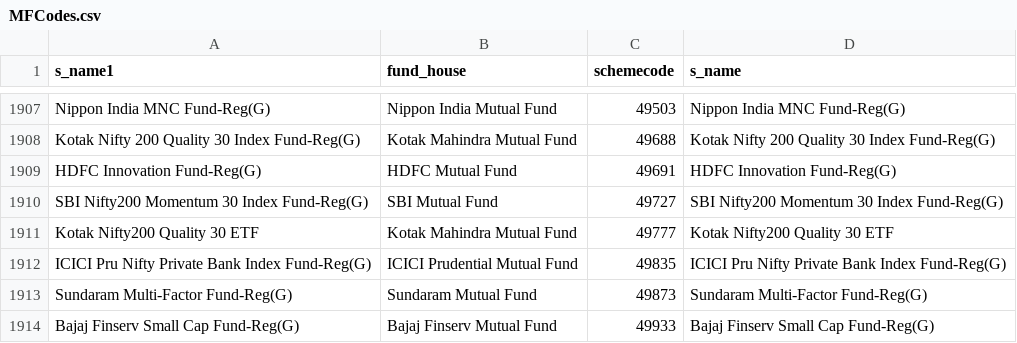
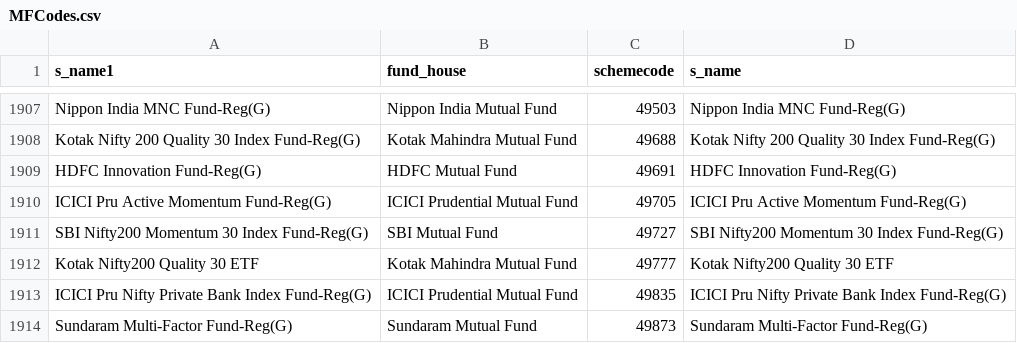
Before and after one commit to nikunjbaheti/MF_Debt_Holdings, a CSV file: MFCodes.csv, drawn as a sheet; only a part is shown, gaps mark what is left out; the shorter side is filled out with more unchanged rows.

```diff
--- a/MFCodes.csv
+++ b/MFCodes.csv
@@ -1909,2 +1909,3 @@ Kotak Nifty 200 Quality 30 Index Fund-Reg(G),Kotak Mahindra Mutual Fund,49688,Ko
 HDFC Innovation Fund-Reg(G),HDFC Mutual Fund,49691,HDFC Innovation Fund-Reg(G)
+ICICI Pru Active Momentum Fund-Reg(G),ICICI Prudential Mutual Fund,49705,ICICI Pru Active Momentum Fund-Reg(G)
 SBI Nifty200 Momentum 30 Index Fund-Reg(G),SBI Mutual Fund,49727,SBI Nifty200 Momentum 30 Index Fund-Reg(G)
```
